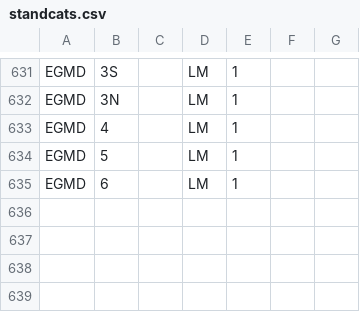
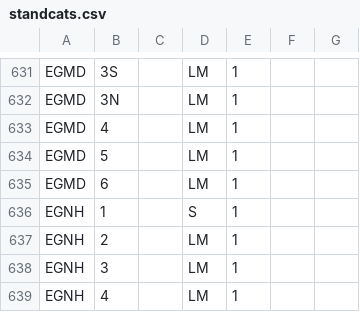
Before and after one commit to VATSIM-UK/uk-controller-api, a CSV file: database/data/stands/2020/standcats.csv, drawn as a sheet; only a part is shown, gaps mark what is left out.

Commit message:
EGNH Stands

```diff
--- a/database/data/stands/2020/standcats.csv
+++ b/database/data/stands/2020/standcats.csv
@@ -635 +635,5 @@ EGMD,5,,LM,1
 EGMD,6,,LM,1
+EGNH,1,,S,1
+EGNH,2,,LM,1
+EGNH,3,,LM,1
+EGNH,4,,LM,1
```
Also changed, not shown: 1 other file.
